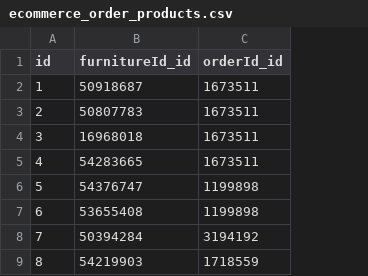
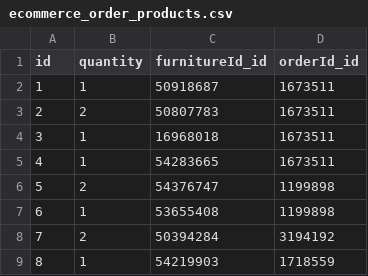
Before and after one commit to HengHuiSan/main, a CSV file: static/csv/ecommerce_order_products.csv, drawn as a sheet; only a part is shown; the diff names each change by its address in the sheet, - before the commit and + after, or states it on an @@ line.

```diff
--- a/static/csv/ecommerce_order_products.csv
+++ b/static/csv/ecommerce_order_products.csv
+column B (quantity), rows 2-9: 1 | 2 | 1 | 1 | 2 | 1 | 2 | 1
```
Also changed, not shown: static/csv/ecommerce_category.csv, static/csv/ecommerce_furniture.csv, 19 other files.
